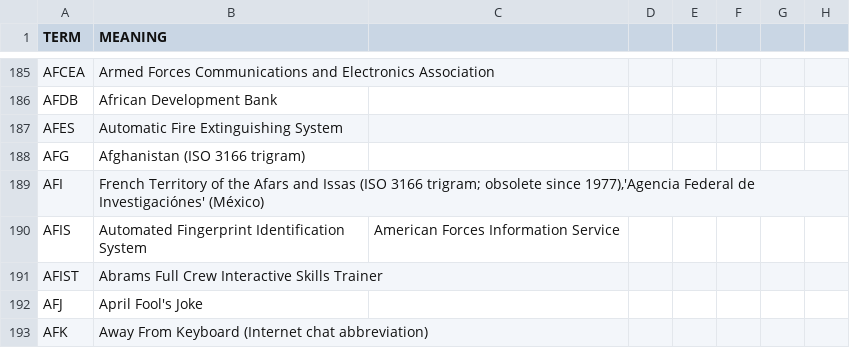
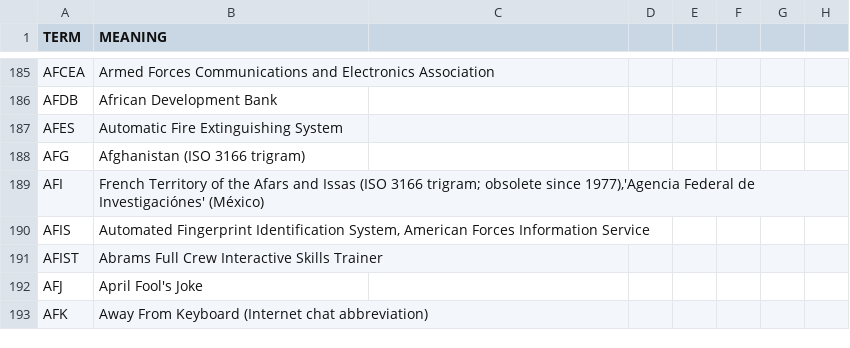
Before and after one commit to fleschutz/PowerShell, a CSV file: scripts/data/dicts/general.csv, drawn as a sheet; only a part is shown, gaps mark what is left out; the diff covers the shown part only; the diff names each change by its address in the sheet, - before the commit and + after, or states it on an @@ line.

```diff
--- a/scripts/data/dicts/general.csv
+++ b/scripts/data/dicts/general.csv
-B190 (MEANING): …Fingerprint Identification System
+B190 (MEANING): …Fingerprint Identification System, American Forces Information Service
-C190: American Forces Information Service
+C190: (empty)
```
Also changed, not shown: 1 added row and 84 edited cells elsewhere in this file, scripts/data/dicts/aviation.csv, scripts/data/dicts/computing.csv.
